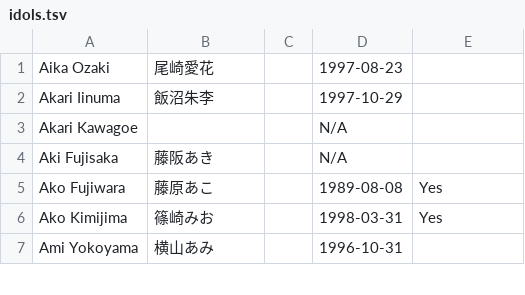
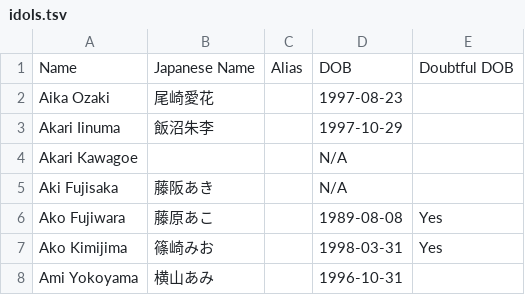
Before and after one commit to ikki123-aidoru/idol_database, a TSV file: idols.tsv, drawn as a sheet; only a part is shown.

Commit message:
Update idols.tsv

```diff
--- a/idols.tsv
+++ b/idols.tsv
@@ -1 +1,2 @@
+Name	Japanese Name	Alias	DOB	Doubtful DOB
 Aika Ozaki	尾崎愛花		1997-08-23	
```
